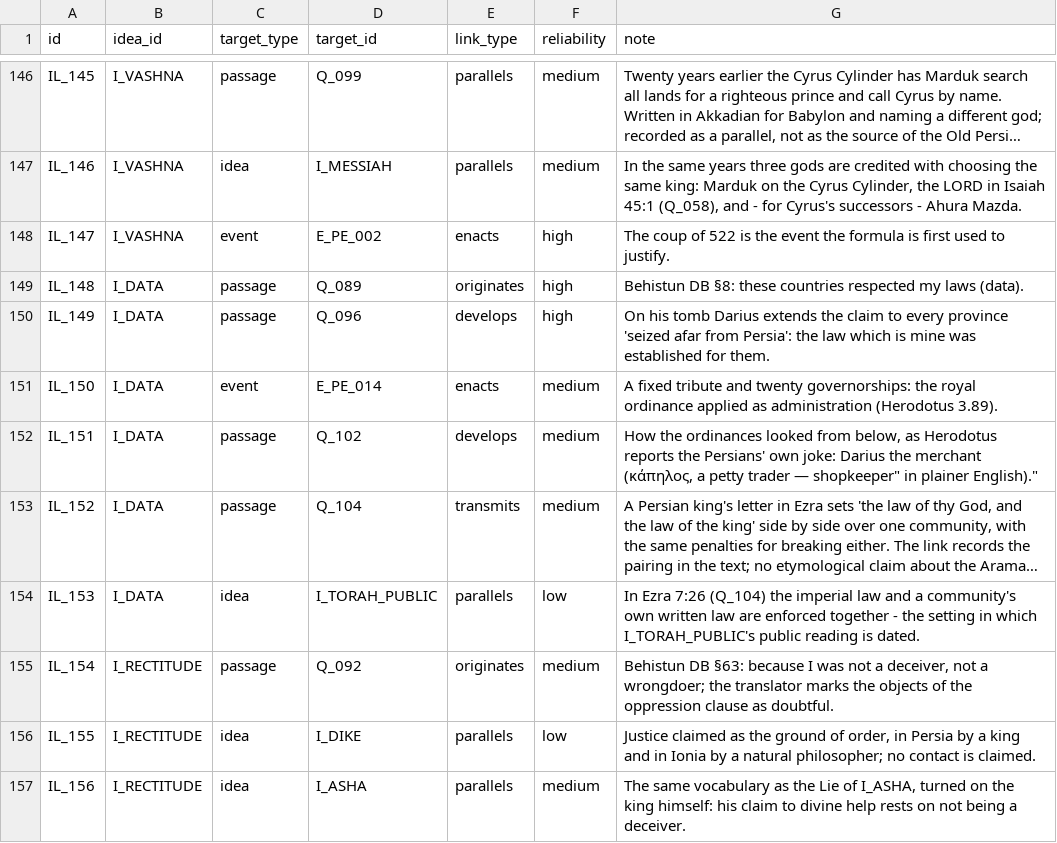
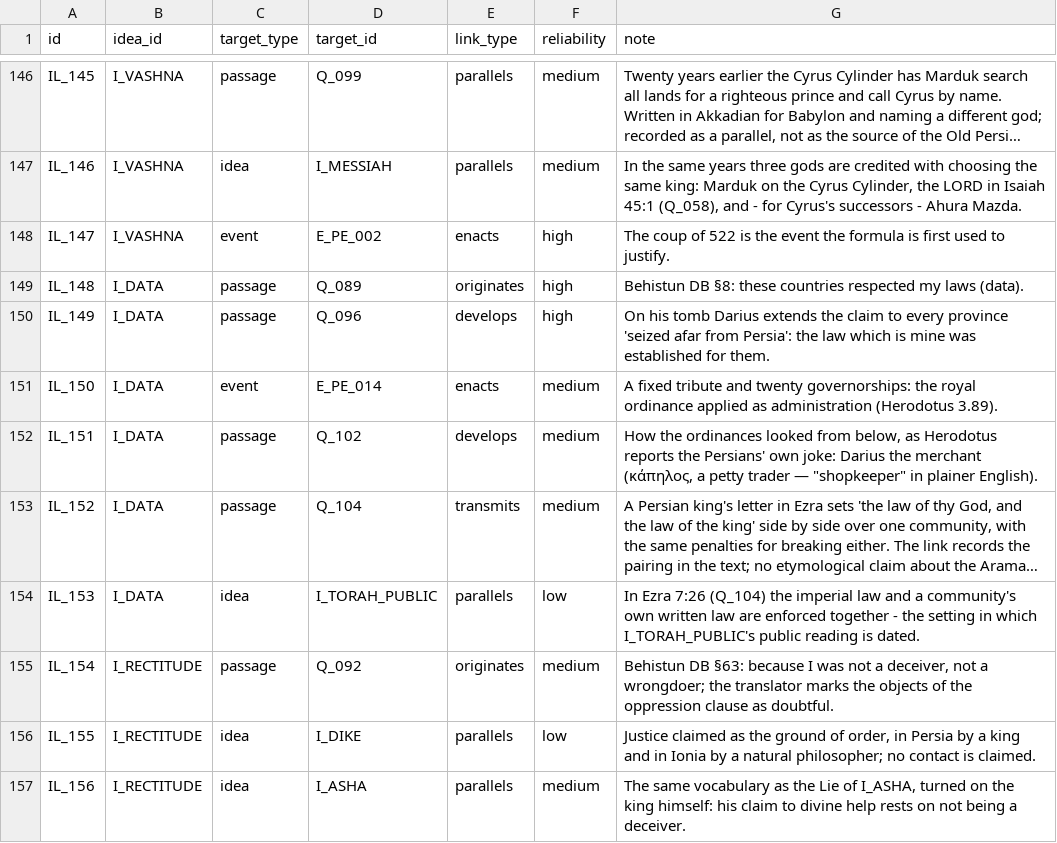
Before and after one commit to QuinnyXu/timechorus-data, a CSV file: data/csv/idea_links.csv, drawn as a sheet; only a part is shown, gaps mark what is left out; long unchanged cells end in …; the diff names each change by its address in the sheet, - before the commit and + after, or states it on an @@ line.

```diff
--- a/data/csv/idea_links.csv
+++ b/data/csv/idea_links.csv
-G152 (note): …trader — shopkeeper" in plainer English)."
+G152 (note): …trader — "shopkeeper" in plainer English).
```
Also changed, not shown: data/csv/event_people.csv, data/csv/events.csv, 9 other files.
